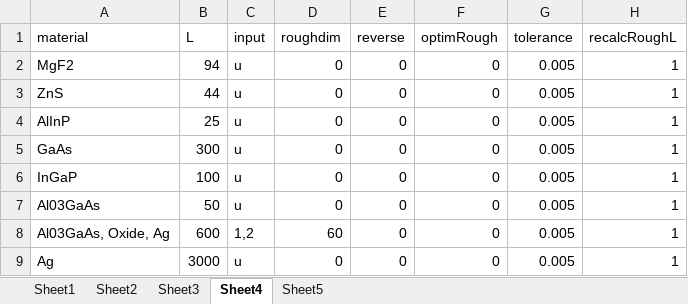
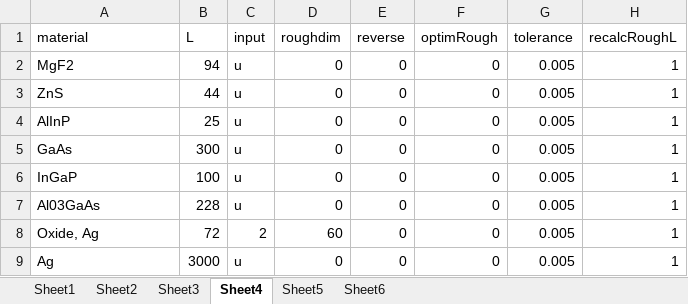
Before and after one commit to sandermeis/ASTERS, an Excel workbook: RCWA/Rebuild/layers.xlsx, sheet Sheet4, drawn as a sheet; values as stored, in another font and other column widths than the file's, no borders; the diff names each change by its address in the sheet, - before the commit and + after, or states it on an @@ line.

```diff
--- a/RCWA/Rebuild/layers.xlsx (sheet Sheet4)
+++ b/RCWA/Rebuild/layers.xlsx (sheet Sheet4)
+sheet tab: Sheet6
-B7 (L): 50
+B7 (L): 228
-A8 (material): Al03GaAs, Oxide, Ag
+A8 (material): Oxide, Ag
-B8 (L): 600
+B8 (L): 72
-C8 (input): 1,2
+C8 (input): 2
```
Also changed, not shown: sheet Sheet3, sheet Sheet2, sheet Sheet5, 9 other files.
